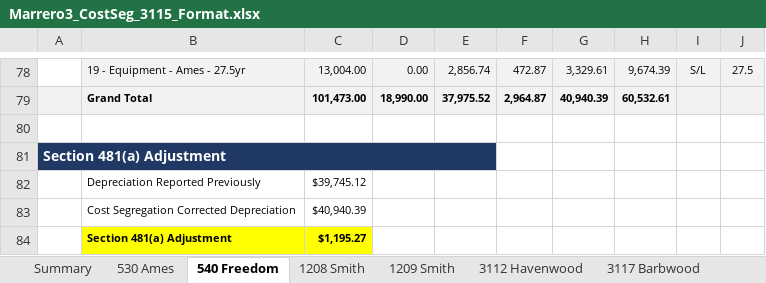
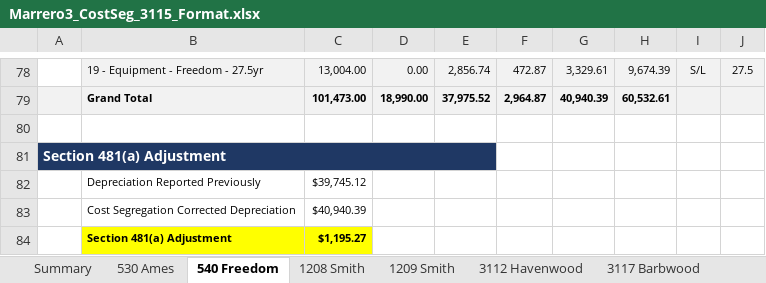
Before and after one commit to BrandonRose2/cost-segregation-project, an Excel workbook: workbooks/3115/Marrero3_CostSeg_3115_Format.xlsx, sheet 540 Freedom, drawn as a sheet; only a part is shown, gaps mark what is left out; values as stored, in another font and other column widths than the file's, no borders; the diff covers the shown part only; the diff names each change by its address in the sheet, - before the commit and + after, or states it on an @@ line.

```diff
--- a/workbooks/3115/Marrero3_CostSeg_3115_Format.xlsx (sheet 540 Freedom)
+++ b/workbooks/3115/Marrero3_CostSeg_3115_Format.xlsx (sheet 540 Freedom)
-B78: 19 - Equipment - Ames - 27.5yr
+B78: 19 - Equipment - Freedom - 27.5yr
```
Also changed, not shown: 17 edited cells elsewhere in this sheet, sheet 3117 Barbwood, 2 other files.
